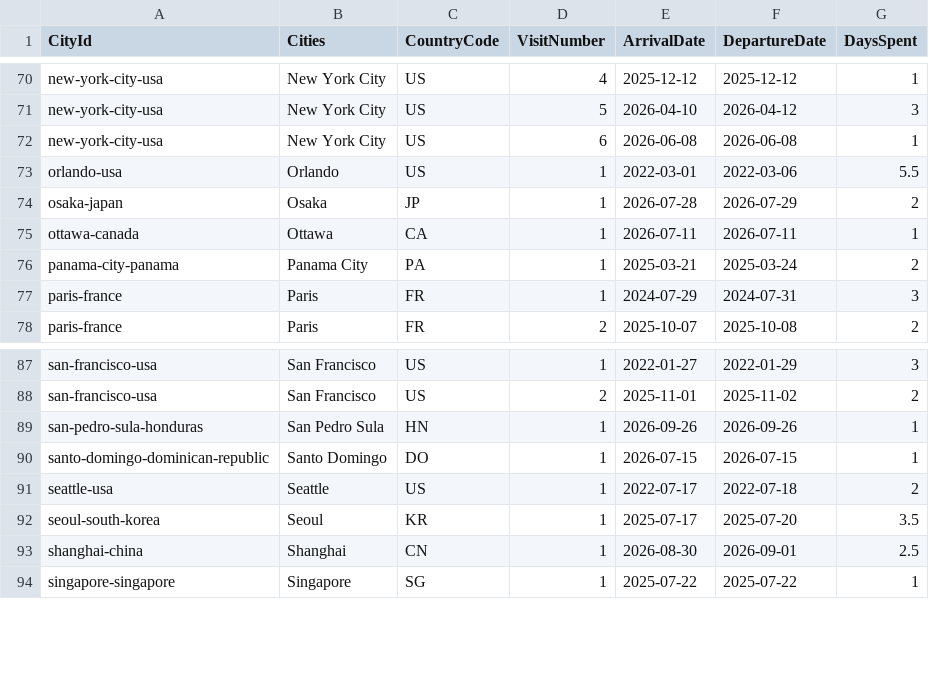
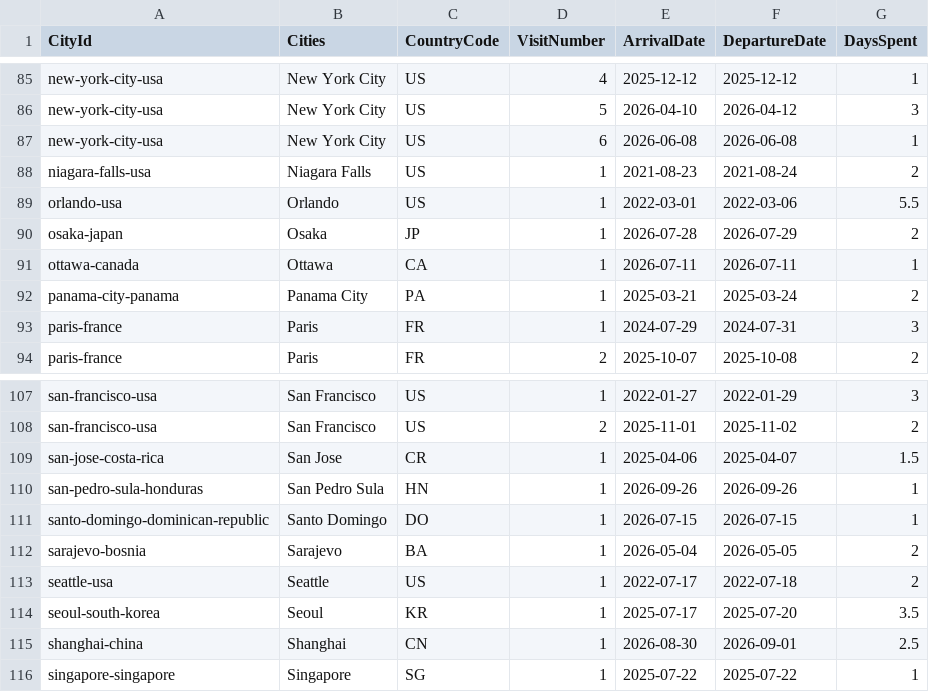
Before and after one commit to MelvinLecoy/MyMap, a CSV file: data/city-visit-history.csv, drawn as a sheet; only a part is shown, gaps mark what is left out; the diff covers the shown part only.

```diff
--- a/data/city-visit-history.csv
+++ b/data/city-visit-history.csv
@@ -72,2 +87,3 @@ new-york-city-usa,New York City,US,5,2026-04-10,2026-04-12,3
 new-york-city-usa,New York City,US,6,2026-06-08,2026-06-08,1
+niagara-falls-usa,Niagara Falls,US,1,2021-08-23,2021-08-24,2
 orlando-usa,Orlando,US,1,2022-03-01,2022-03-06,5.5
@@ -88,4 +108,6 @@ san-francisco-usa,San Francisco,US,1,2022-01-27,2022-01-29,3
 san-francisco-usa,San Francisco,US,2,2025-11-01,2025-11-02,2
+san-jose-costa-rica,San Jose,CR,1,2025-04-06,2025-04-07,1.5
 san-pedro-sula-honduras,San Pedro Sula,HN,1,2026-09-26,2026-09-26,1
 santo-domingo-dominican-republic,Santo Domingo,DO,1,2026-07-15,2026-07-15,1
+sarajevo-bosnia,Sarajevo,BA,1,2026-05-04,2026-05-05,2
 seattle-usa,Seattle,US,1,2022-07-17,2022-07-18,2
```
Also changed, not shown: 22 added rows elsewhere in this file, data/cities.csv, data/city-visit-periods.csv, 18 other files.
